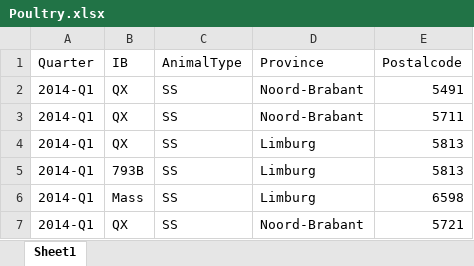
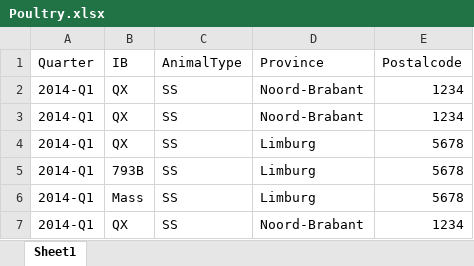
Before and after one commit to decide-project-eu/LivestockHealthOntologyIntegration-CattlePigPoultryUsecase-, an Excel workbook: data/PoultryData/Poultry.xlsx, sheet Sheet1, drawn as a sheet; values as stored, in another font and other column widths than the file's, no borders; the diff names each change by its address in the sheet, - before the commit and + after, or states it on an @@ line.

Commit message:
Add files via upload

```diff
--- a/data/PoultryData/Poultry.xlsx (sheet Sheet1)
+++ b/data/PoultryData/Poultry.xlsx (sheet Sheet1)
-E2 (Postalcode): 5491
+E2 (Postalcode): 1234
-E3 (Postalcode): 5711
+E3 (Postalcode): 1234
-E4:E5 (Postalcode): 5813
+E4:E5 (Postalcode): 5678
-E6 (Postalcode): 6598
+E6 (Postalcode): 5678
-E7 (Postalcode): 5721
+E7 (Postalcode): 1234
```
